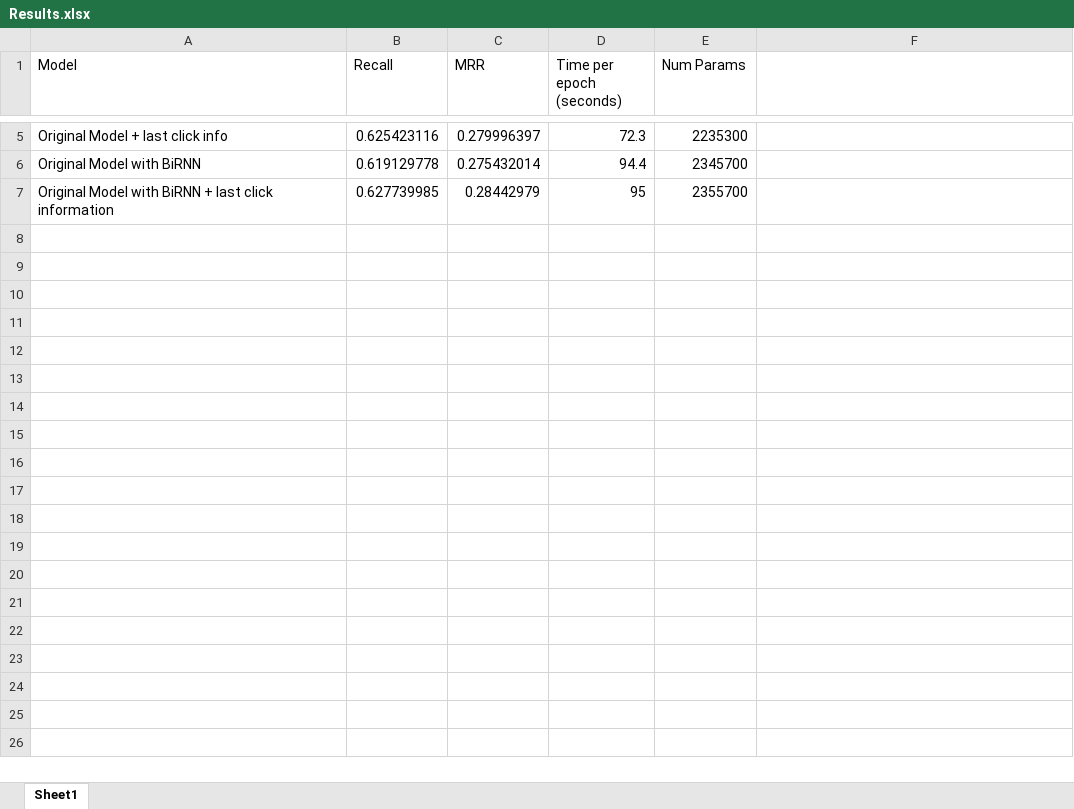
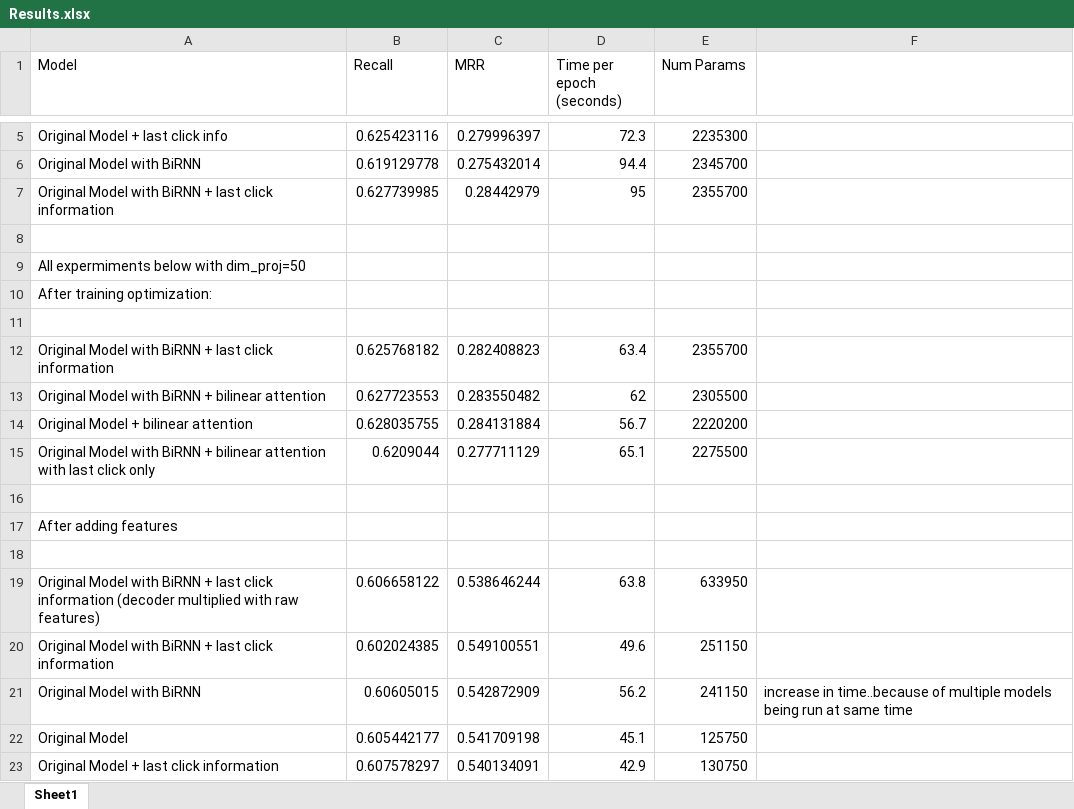
Before and after one commit to dhruv100691/sessionRec_NARM, an Excel workbook: Results.xlsx, sheet Sheet1, drawn as a sheet; only a part is shown, gaps mark what is left out; values as stored, in another font and other column widths than the file's, no borders; the diff names each change by its address in the sheet, - before the commit and + after, or states it on an @@ line.

Commit message:
updated results

```diff
--- a/Results.xlsx (sheet Sheet1)
+++ b/Results.xlsx (sheet Sheet1)
+row 8: (empty)
+row 9: All expermiments below with dim_proj=50
+row 10: After training optimization:
+row 11: (empty)
+row 12: Original Model with BiRNN + last click information | 0.625768182 | 0.282408823 | 63.4 | 2355700
+row 13: Original Model with BiRNN + bilinear attention | 0.627723553 | 0.283550482 | 62 | 2305500
+row 14: Original Model + bilinear attention | 0.628035755 | 0.284131884 | 56.7 | 2220200
+row 15: Original Model with BiRNN + bilinear attention with last click only | 0.6209044 | 0.277711129 | 65.1 | 2275500
+row 16: (empty)
+row 17: After adding features
+row 18: (empty)
+row 19: Original Model with BiRNN + last click information (decoder multiplied with raw features) | 0.606658122 | 0.538646244 | 63.8 | 633950
+row 20: Original Model with BiRNN + last click information | 0.602024385 | 0.549100551 | 49.6 | 251150
+row 21: Original Model with BiRNN | 0.60605015 | 0.542872909 | 56.2 | 241150 | increase in time..because of multiple models being run at same time
+row 22: Original Model | 0.605442177 | 0.541709198 | 45.1 | 125750
+row 23: Original Model + last click information | 0.607578297 | 0.540134091 | 42.9 | 130750
```
